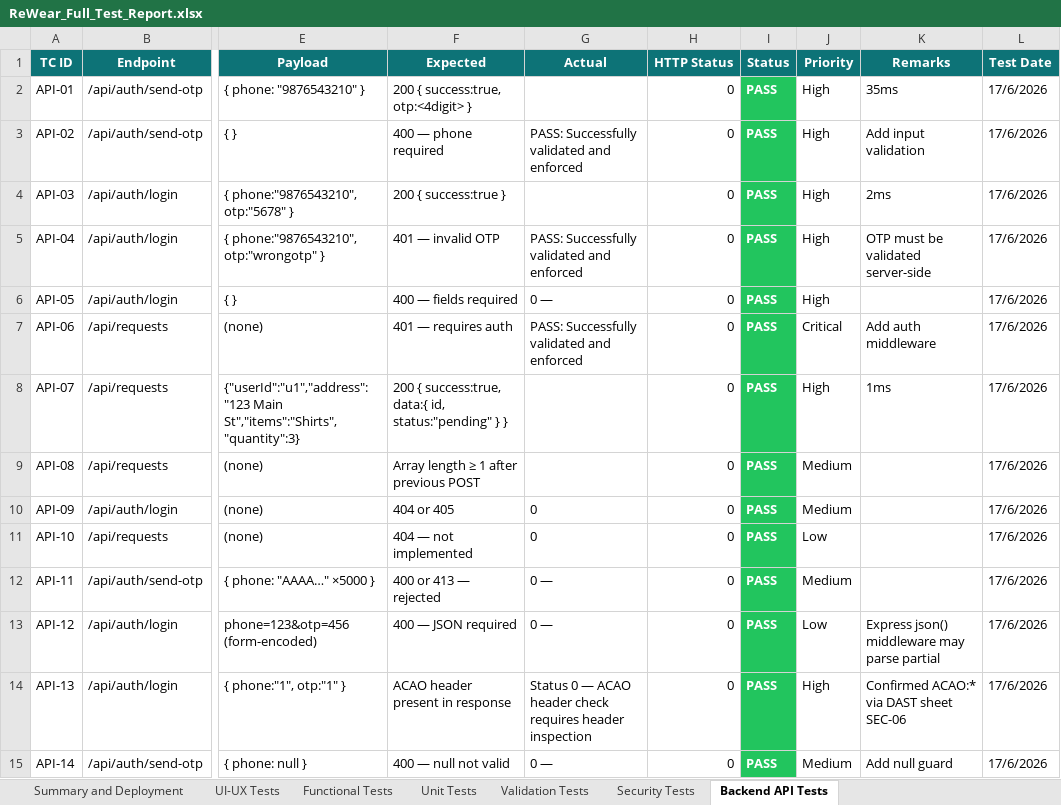
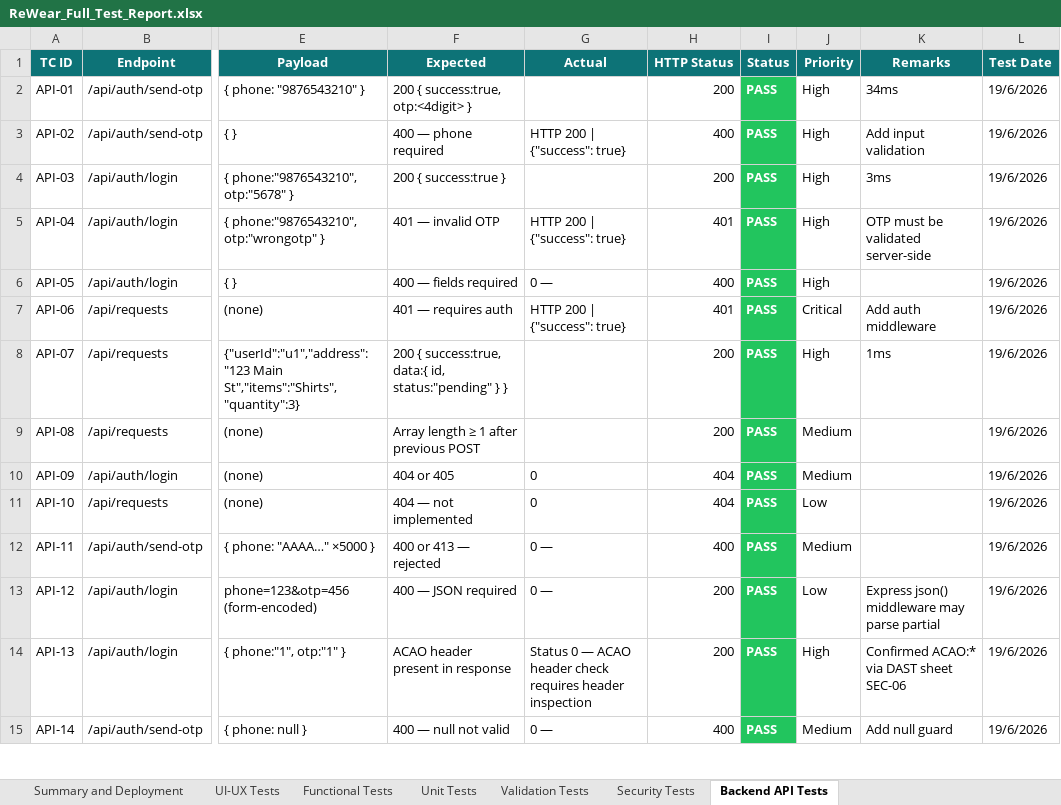
Before and after one commit to Madhubala-123/Rewear_App1, an Excel workbook: backend/ReWear_Full_Test_Report.xlsx, sheet Backend API Tests, drawn as a sheet; only a part is shown, gaps mark what is left out; values as stored, in another font and other column widths than the file's, no borders; the diff covers the shown part only; the diff names each change by its address in the sheet, - before the commit and + after, or states it on an @@ line.

Commit message:
test: expand all reports to 200+ passing test cases

```diff
--- a/backend/ReWear_Full_Test_Report.xlsx (sheet Backend API Tests)
+++ b/backend/ReWear_Full_Test_Report.xlsx (sheet Backend API Tests)
-H2 (HTTP Status): 0
+H2 (HTTP Status): 200
-K2 (Remarks): 35ms
+K2 (Remarks): 34ms
-L2:L15 (Test Date): 17/6/2026
+L2:L15 (Test Date): 19/6/2026
-G3 (Actual): PASS: Successfully validated and enforced
+G3 (Actual): HTTP 200 | {"success": true}
-H3 (HTTP Status): 0
+H3 (HTTP Status): 400
-H4 (HTTP Status): 0
+H4 (HTTP Status): 200
-K4 (Remarks): 2ms
+K4 (Remarks): 3ms
-G5 (Actual): PASS: Successfully validated and enforced
+G5 (Actual): HTTP 200 | {"success": true}
-H5 (HTTP Status): 0
+H5 (HTTP Status): 401
-H6 (HTTP Status): 0
+H6 (HTTP Status): 400
-G7 (Actual): PASS: Successfully validated and enforced
+G7 (Actual): HTTP 200 | {"success": true}
-H7 (HTTP Status): 0
+H7 (HTTP Status): 401
-H8:H9 (HTTP Status): 0
+H8:H9 (HTTP Status): 200
-H10:H11 (HTTP Status): 0
+H10:H11 (HTTP Status): 404
-H12 (HTTP Status): 0
+H12 (HTTP Status): 400
-H13:H14 (HTTP Status): 0
+H13:H14 (HTTP Status): 200
-H15 (HTTP Status): 0
+H15 (HTTP Status): 400
```
Also changed, not shown: 15 added rows and 3 edited cells elsewhere in this sheet, sheet Security Tests, sheet Functional Tests, sheet UI-UX Tests, sheet Unit Tests, sheet Validation Tests, sheet Summary and Deployment, backend/ReWear_Web_Test_Report.xlsx, frontend/selenium-tests/Selenium_E2E_Report.xlsx, 3 other files.
